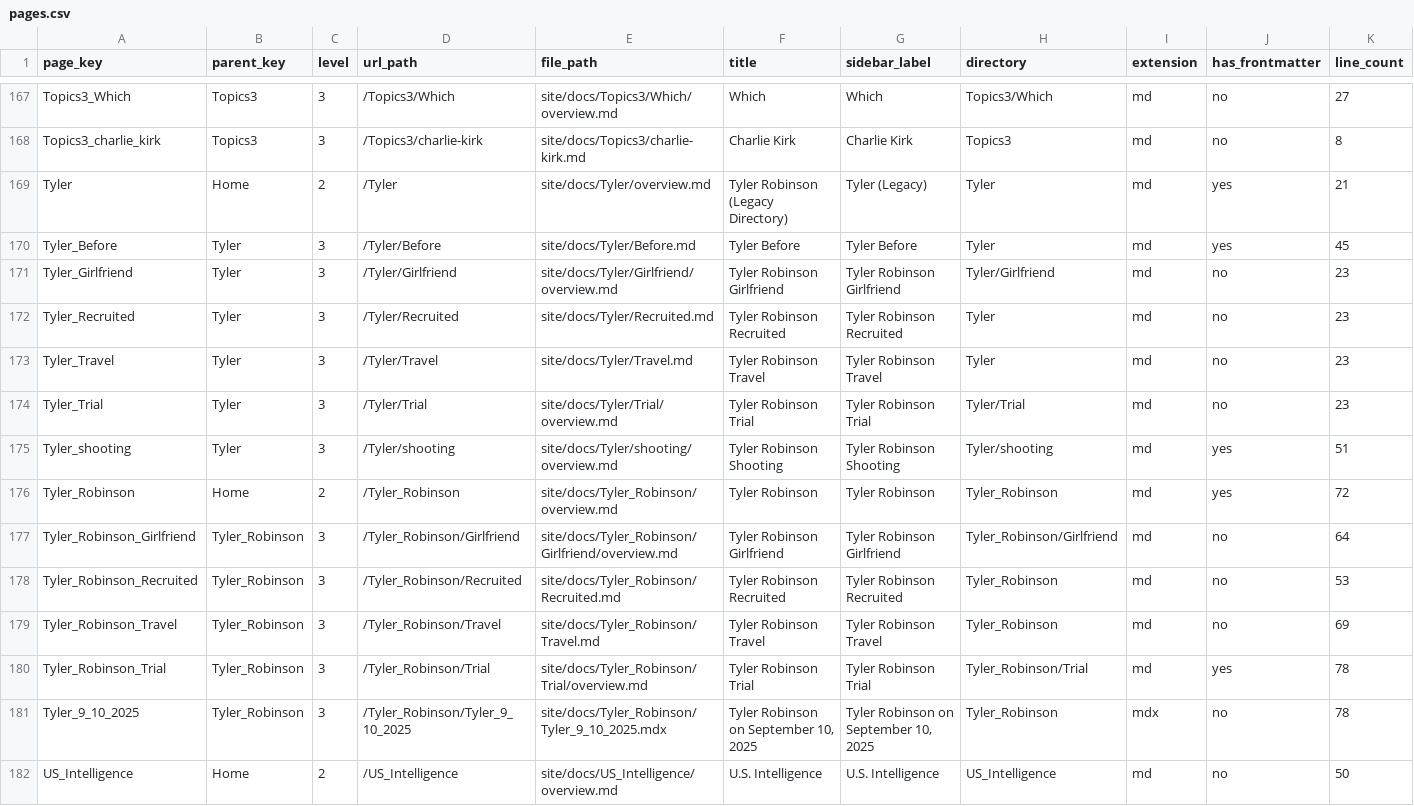
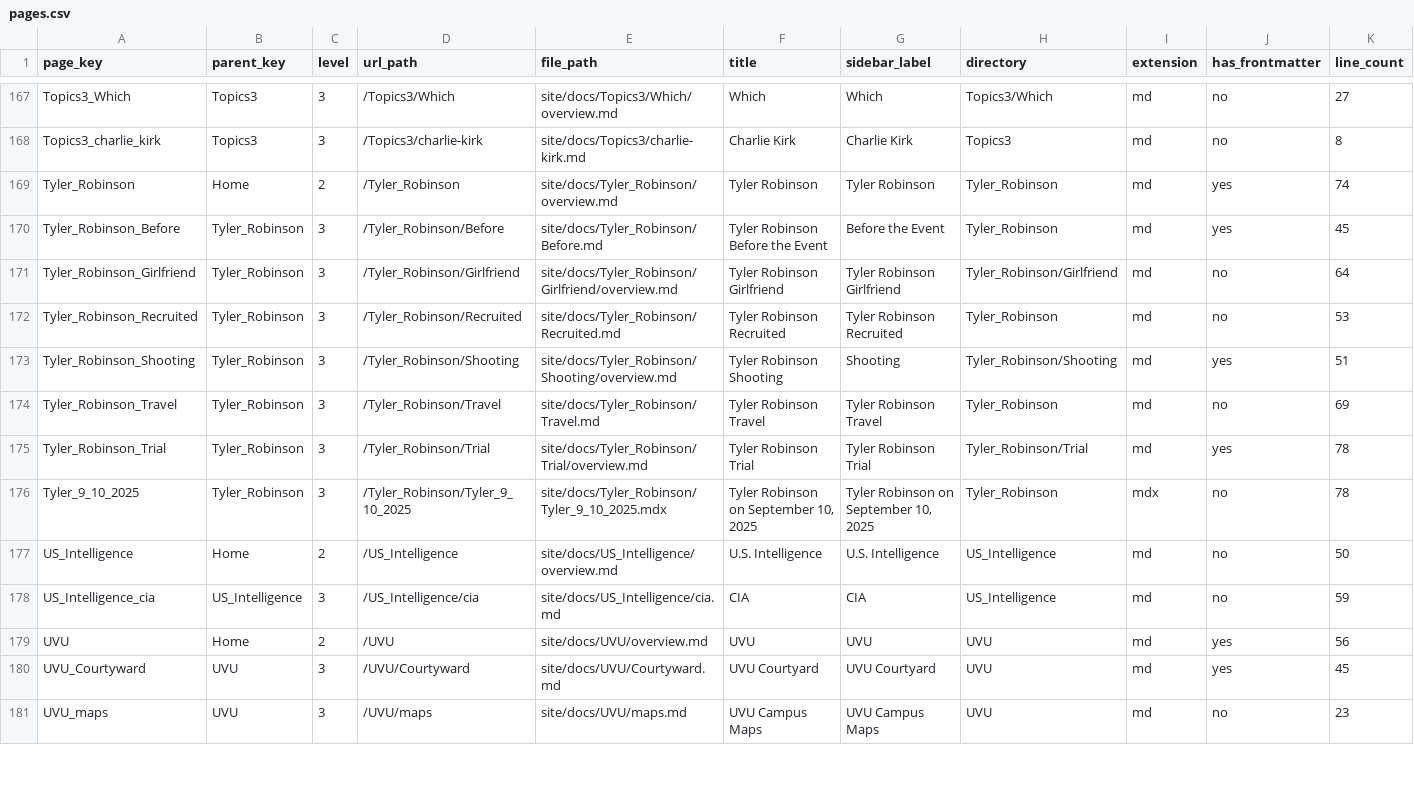
Before and after one commit to ACT3ai/charlie-kirk, a CSV file: pages.csv, drawn as a sheet; only a part is shown, gaps mark what is left out; the shorter side is filled out with more unchanged rows.

```diff
--- a/pages.csv
+++ b/pages.csv
@@ -168,12 +168,7 @@ Topics3_Which,Topics3,3,/Topics3/Which,site/docs/Topics3/Which/overview.md,Which
 Topics3_charlie_kirk,Topics3,3,/Topics3/charlie-kirk,site/docs/Topics3/charlie-kirk.md,Charlie Kirk,Charlie Kirk,Topics3,md,no,8
-Tyler,Home,2,/Tyler,site/docs/Tyler/overview.md,Tyler Robinson (Legacy Directory),Tyler (Legacy),Tyler,md,yes,21
-Tyler_Before,Tyler,3,/Tyler/Before,site/docs/Tyler/Before.md,Tyler Before,Tyler Before,Tyler,md,yes,45
-Tyler_Girlfriend,Tyler,3,/Tyler/Girlfriend,site/docs/Tyler/Girlfriend/overview.md,Tyler Robinson Girlfriend,Tyler Robinson Girlfriend,Tyler/Girlfriend,md,no,23
-Tyler_Recruited,Tyler,3,/Tyler/Recruited,site/docs/Tyler/Recruited.md,Tyler Robinson Recruited,Tyler Robinson Recruited,Tyler,md,no,23
-Tyler_Travel,Tyler,3,/Tyler/Travel,site/docs/Tyler/Travel.md,Tyler Robinson Travel,Tyler Robinson Travel,Tyler,md,no,23
-Tyler_Trial,Tyler,3,/Tyler/Trial,site/docs/Tyler/Trial/overview.md,Tyler Robinson Trial,Tyler Robinson Trial,Tyler/Trial,md,no,23
-Tyler_shooting,Tyler,3,/Tyler/shooting,site/docs/Tyler/shooting/overview.md,Tyler Robinson Shooting,Tyler Robinson Shooting,Tyler/shooting,md,yes,51
-Tyler_Robinson,Home,2,/Tyler_Robinson,site/docs/Tyler_Robinson/overview.md,Tyler Robinson,Tyler Robinson,Tyler_Robinson,md,yes,72
+Tyler_Robinson,Home,2,/Tyler_Robinson,site/docs/Tyler_Robinson/overview.md,Tyler Robinson,Tyler Robinson,Tyler_Robinson,md,yes,74
+Tyler_Robinson_Before,Tyler_Robinson,3,/Tyler_Robinson/Before,site/docs/Tyler_Robinson/Before.md,Tyler Robinson Before the Event,Before the Event,Tyler_Robinson,md,yes,45
 Tyler_Robinson_Girlfriend,Tyler_Robinson,3,/Tyler_Robinson/Girlfriend,site/docs/Tyler_Robinson/Girlfriend/overview.md,Tyler Robinson Girlfriend,Tyler Robinson Girlfriend,Tyler_Robinson/Girlfriend,md,no,64
 Tyler_Robinson_Recruited,Tyler_Robinson,3,/Tyler_Robinson/Recruited,site/docs/Tyler_Robinson/Recruited.md,Tyler Robinson Recruited,Tyler Robinson Recruited,Tyler_Robinson,md,no,53
+Tyler_Robinson_Shooting,Tyler_Robinson,3,/Tyler_Robinson/Shooting,site/docs/Tyler_Robinson/Shooting/overview.md,Tyler Robinson Shooting,Shooting,Tyler_Robinson/Shooting,md,yes,51
 Tyler_Robinson_Travel,Tyler_Robinson,3,/Tyler_Robinson/Travel,site/docs/Tyler_Robinson/Travel.md,Tyler Robinson Travel,Tyler Robinson Travel,Tyler_Robinson,md,no,69
```
Also changed, not shown: 19 other files.
